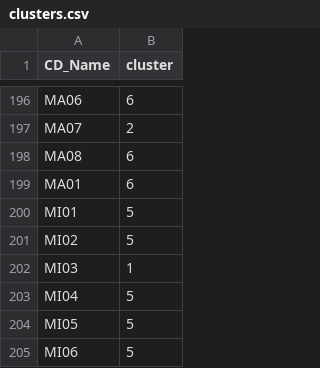
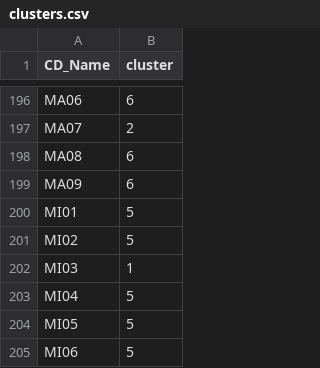
Before and after one commit to ScottOnestak/2018HousePredict, a CSV file: clusters.csv, drawn as a sheet; only a part is shown, gaps mark what is left out.

```diff
--- a/clusters.csv
+++ b/clusters.csv
@@ -198,3 +198,3 @@
 "MA08",6
-"MA01",6
+"MA09",6
 "MI01",5
```
Also changed, not shown: CDs.csv, 1 other file.
